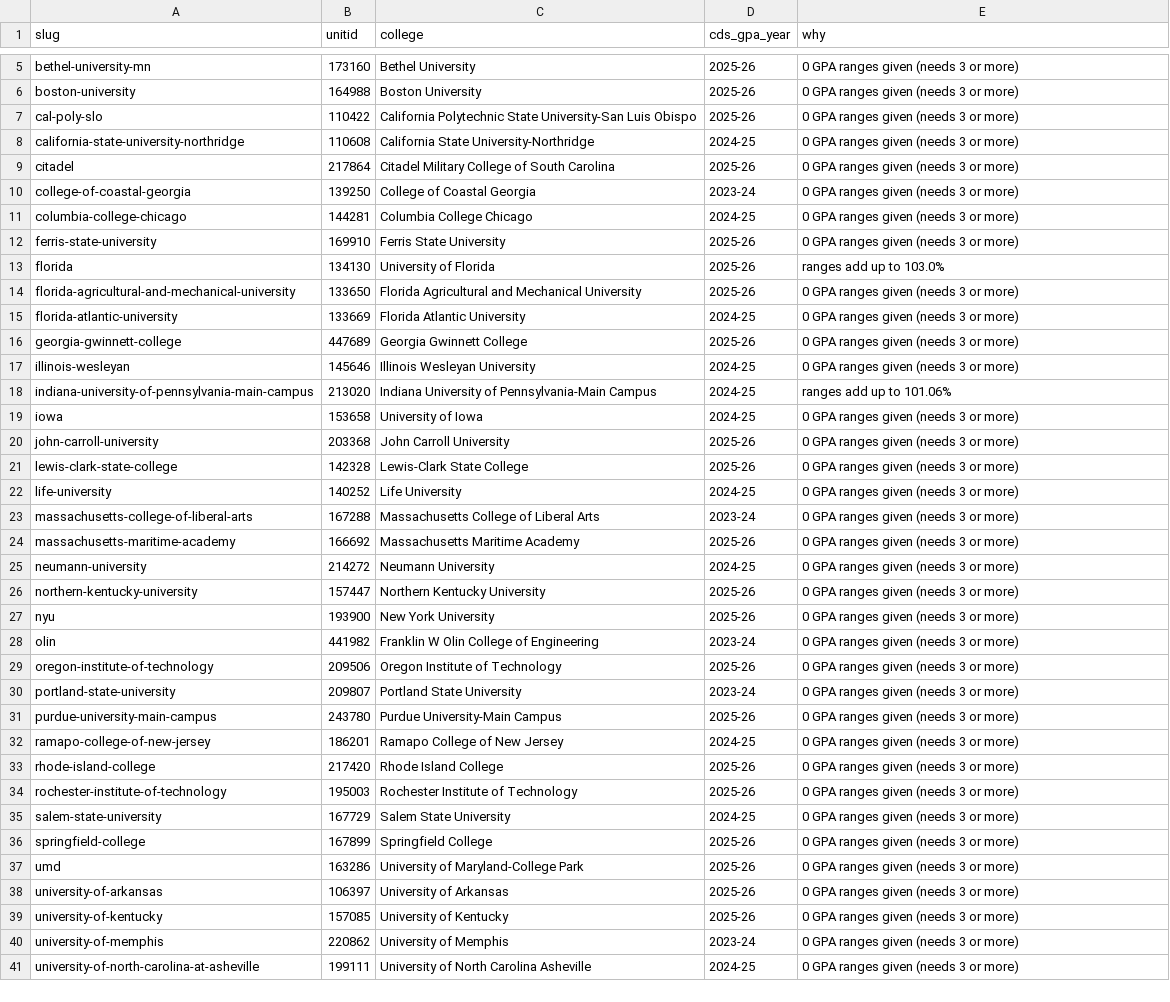
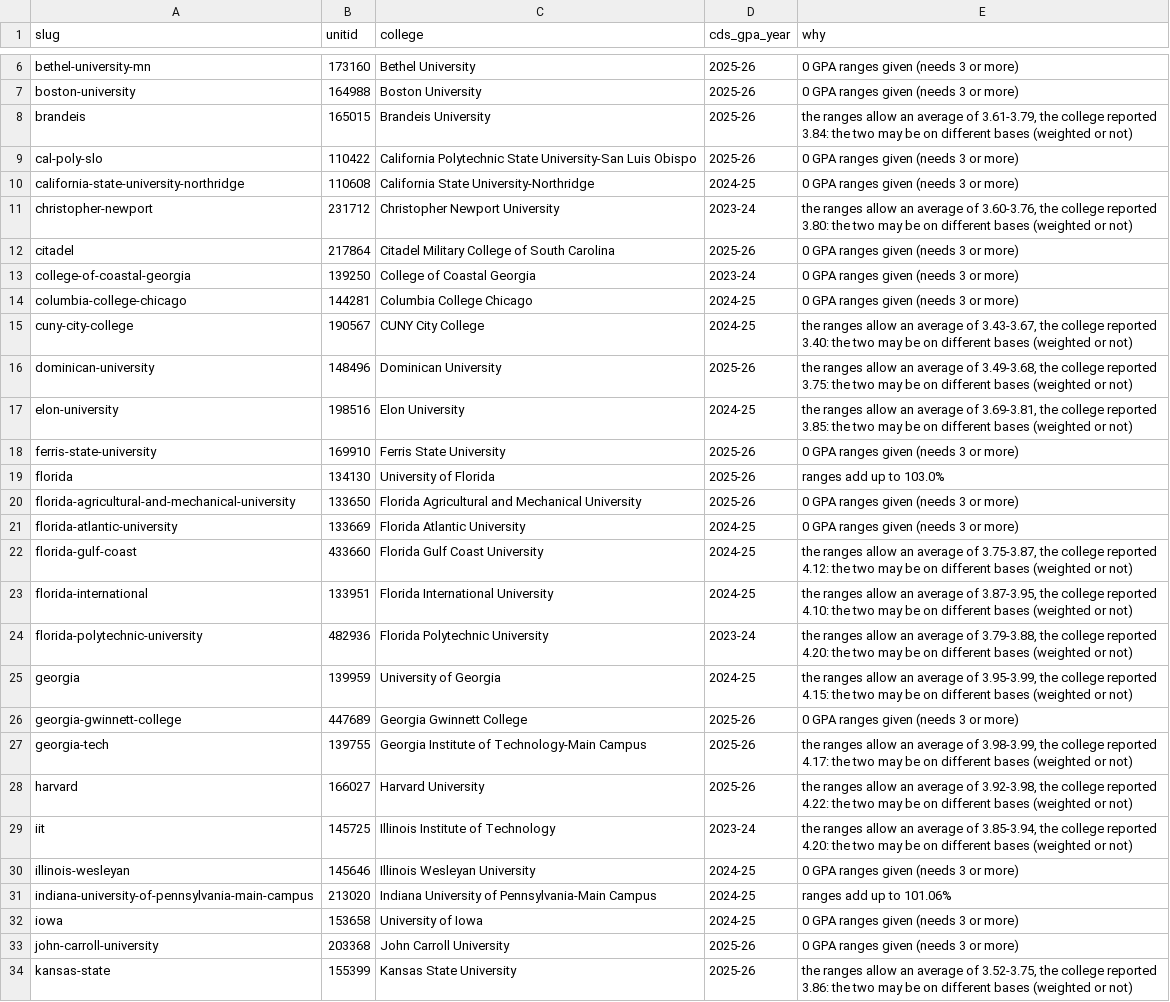
Before and after one commit to superdupersocks/gpacalculator, a CSV file: data/admissions/audit/phase3_gpa_bands_pending.csv, drawn as a sheet; only a part is shown, gaps mark what is left out; the shorter side is filled out with more unchanged rows; the diff covers the shown part only.

```diff
--- a/data/admissions/audit/phase3_gpa_bands_pending.csv
+++ b/data/admissions/audit/phase3_gpa_bands_pending.csv
@@ -6,4 +7,6 @@ bethel-university-mn,173160,Bethel University,2025-26,0 GPA ranges given (needs
 boston-university,164988,Boston University,2025-26,0 GPA ranges given (needs 3 or more)
+brandeis,165015,Brandeis University,2025-26,"the ranges allow an average of 3.61-3.79, the college reported 3.84: the two may be on different bases (weighted or not)"
 cal-poly-slo,110422,California Polytechnic State University-San Luis Obispo,2025-26,0 GPA ranges given (needs 3 or more)
 california-state-university-northridge,110608,California State University-Northridge,2024-25,0 GPA ranges given (needs 3 or more)
+christopher-newport,231712,Christopher Newport University,2023-24,"the ranges allow an average of 3.60-3.76, the college reported 3.80: the two may be on different bases (weighted or not)"
 citadel,217864,Citadel Military College of South Carolina,2025-26,0 GPA ranges given (needs 3 or more)
@@ -11,2 +14,5 @@ college-of-coastal-georgia,139250,College of Coastal Georgia,2023-24,0 GPA range
 columbia-college-chicago,144281,Columbia College Chicago,2024-25,0 GPA ranges given (needs 3 or more)
+cuny-city-college,190567,CUNY City College,2024-25,"the ranges allow an average of 3.43-3.67, the college reported 3.40: the two may be on different bases (weighted or not)"
+dominican-university,148496,Dominican University,2025-26,"the ranges allow an average of 3.49-3.68, the college reported 3.75: the two may be on different bases (weighted or not)"
+elon-university,198516,Elon University,2024-25,"the ranges allow an average of 3.69-3.81, the college reported 3.85: the two may be on different bases (weighted or not)"
 ferris-state-university,169910,Ferris State University,2025-26,0 GPA ranges given (needs 3 or more)
@@ -15,3 +21,10 @@ florida-agricultural-and-mechanical-university,133650,Florida Agricultural and M
 florida-atlantic-university,133669,Florida Atlantic University,2024-25,0 GPA ranges given (needs 3 or more)
+florida-gulf-coast,433660,Florida Gulf Coast University,2024-25,"the ranges allow an average of 3.75-3.87, the college reported 4.12: the two may be on different bases (weighted or not)"
+florida-international,133951,Florida International University,2024-25,"the ranges allow an average of 3.87-3.95, the college reported 4.10: the two may be on different bases (weighted or not)"
+florida-polytechnic-university,482936,Florida Polytechnic University,2023-24,"the ranges allow an average of 3.79-3.88, the college reported 4.20: the two may be on different bases (weighted or not)"
+georgia,139959,University of Georgia,2024-25,"the ranges allow an average of 3.95-3.99, the college reported 4.15: the two may be on different bases (weighted or not)"
 georgia-gwinnett-college,447689,Georgia Gwinnett College,2025-26,0 GPA ranges given (needs 3 or more)
+georgia-tech,139755,Georgia Institute of Technology-Main Campus,2025-26,"the ranges allow an average of 3.98-3.99, the college reported 4.17: the two may be on different bases (weighted or not)"
+harvard,166027,Harvard University,2025-26,"the ranges allow an average of 3.92-3.98, the college reported 4.22: the two may be on different bases (weighted or not)"
+iit,145725,Illinois Institute of Technology,2023-24,"the ranges allow an average of 3.85-3.94, the college reported 4.20: the two may be on different bases (weighted or not)"
 illinois-wesleyan,145646,Illinois Wesleyan University,2024-25,0 GPA ranges given (needs 3 or more)
@@ -20 +33,2 @@ iowa,153658,University of Iowa,2024-25,0 GPA ranges given (needs 3 or more)
 john-carroll-university,203368,John Carroll University,2025-26,0 GPA ranges given (needs 3 or more)
+kansas-state,155399,Kansas State University,2025-26,"the ranges allow an average of 3.52-3.75, the college reported 3.86: the two may be on different bases (weighted or not)"
```
Also changed, not shown: 14 added rows elsewhere in this file, data/admissions/audit/phase3_gpa_bands.csv, 2 other files.
